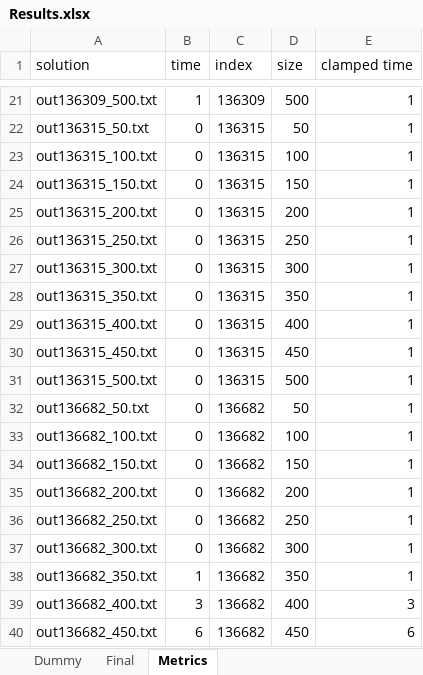
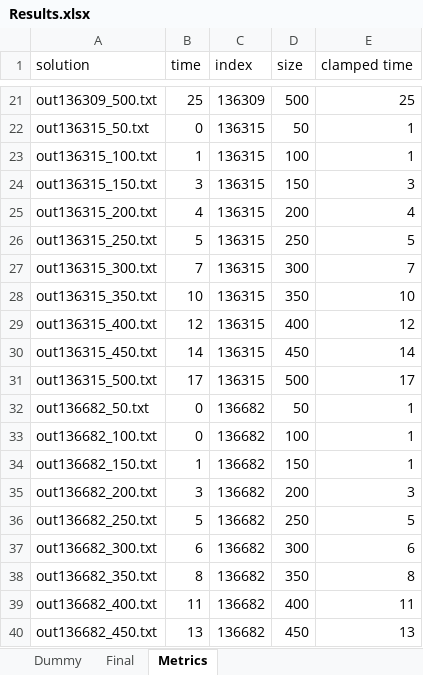
Before and after one commit to Mateusz-Bak-Student-Projects/PTSZ, an Excel workbook: Results.xlsx, sheet Metrics, drawn as a sheet; only a part is shown, gaps mark what is left out; values as stored, in another font and other column widths than the file's, no borders; the diff covers the shown part only; the diff names each change by its address in the sheet, - before the commit and + after, or states it on an @@ line.

```diff
--- a/Results.xlsx (sheet Metrics)
+++ b/Results.xlsx (sheet Metrics)
-B21 (time): 1
+B21 (time): 25
-E21 (clamped time): 1
+E21 (clamped time): 25
-B23 (time): 0
+B23 (time): 1
-B24 (time): 0
+B24 (time): 3
-E24 (clamped time): 1
+E24 (clamped time): 3
-B25 (time): 0
+B25 (time): 4
-E25 (clamped time): 1
+E25 (clamped time): 4
-B26 (time): 0
+B26 (time): 5
-E26 (clamped time): 1
+E26 (clamped time): 5
-B27 (time): 0
+B27 (time): 7
-E27 (clamped time): 1
+E27 (clamped time): 7
-B28 (time): 0
+B28 (time): 10
-E28 (clamped time): 1
+E28 (clamped time): 10
-B29 (time): 0
+B29 (time): 12
-E29 (clamped time): 1
+E29 (clamped time): 12
-B30 (time): 0
+B30 (time): 14
-E30 (clamped time): 1
+E30 (clamped time): 14
-B31 (time): 0
+B31 (time): 17
-E31 (clamped time): 1
+E31 (clamped time): 17
-B34 (time): 0
+B34 (time): 1
-B35 (time): 0
+B35 (time): 3
-E35 (clamped time): 1
+E35 (clamped time): 3
-B36 (time): 0
+B36 (time): 5
-E36 (clamped time): 1
+E36 (clamped time): 5
-B37 (time): 0
+B37 (time): 6
-E37 (clamped time): 1
+E37 (clamped time): 6
-B38 (time): 1
+B38 (time): 8
-E38 (clamped time): 1
+E38 (clamped time): 8
-B39 (time): 3
+B39 (time): 11
-E39 (clamped time): 3
+E39 (clamped time): 11
-B40 (time): 6
+B40 (time): 13
-E40 (clamped time): 6
+E40 (clamped time): 13
```
Also changed, not shown: 203 edited cells elsewhere in this sheet, sheet Final, sheet Dummy, 20 other files.
